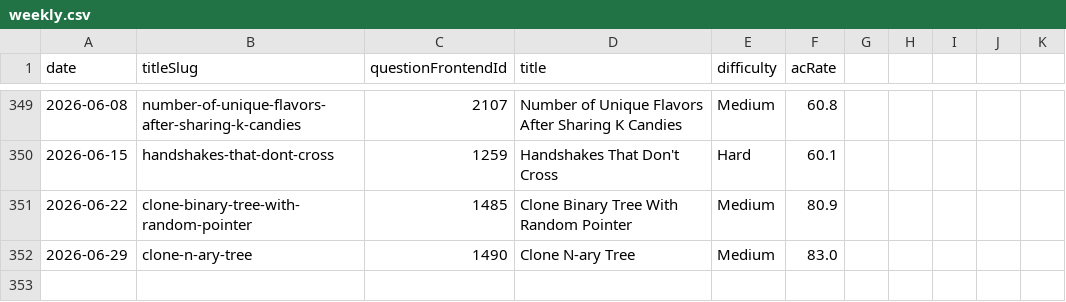
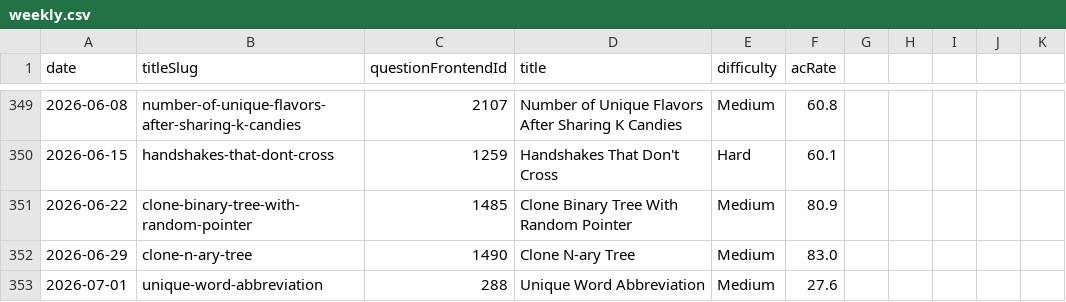
Before and after one commit to joric/leetcode, a CSV file: weekly.csv, drawn as a sheet; only a part is shown, gaps mark what is left out; the diff names each change by its address in the sheet, - before the commit and + after, or states it on an @@ line.

```diff
--- a/weekly.csv
+++ b/weekly.csv
+row 353: 2026-07-01 | unique-word-abbreviation | 288 | Unique Word Abbreviation | Medium | 27.6
```
Also changed, not shown: daily.csv.
